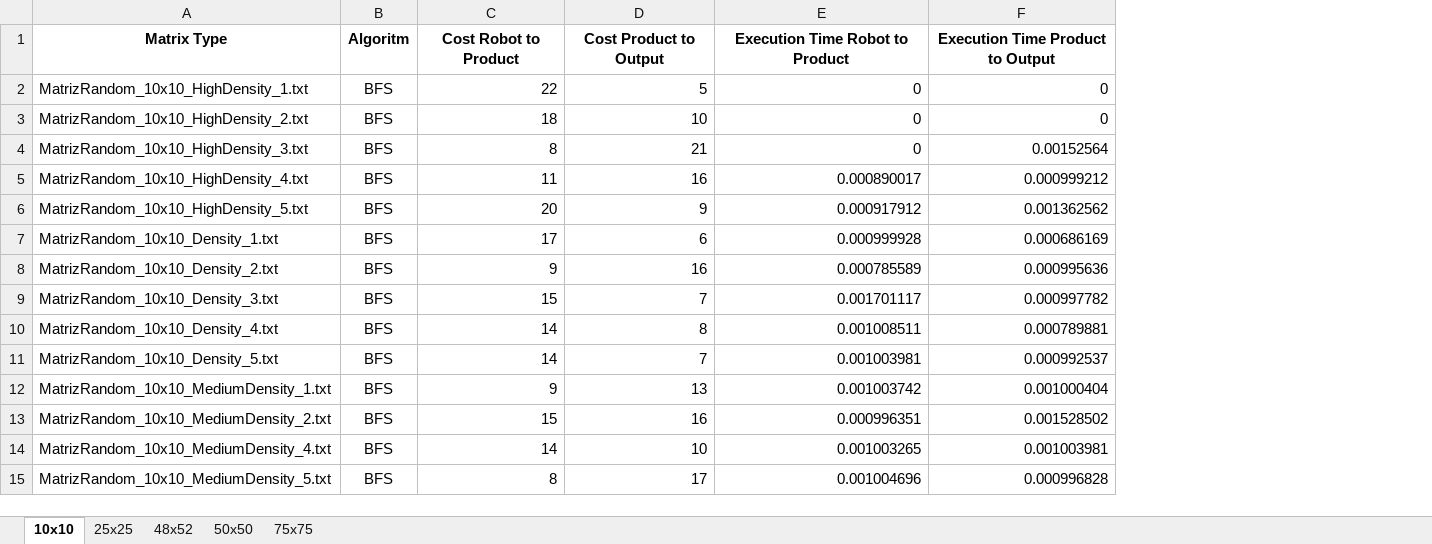
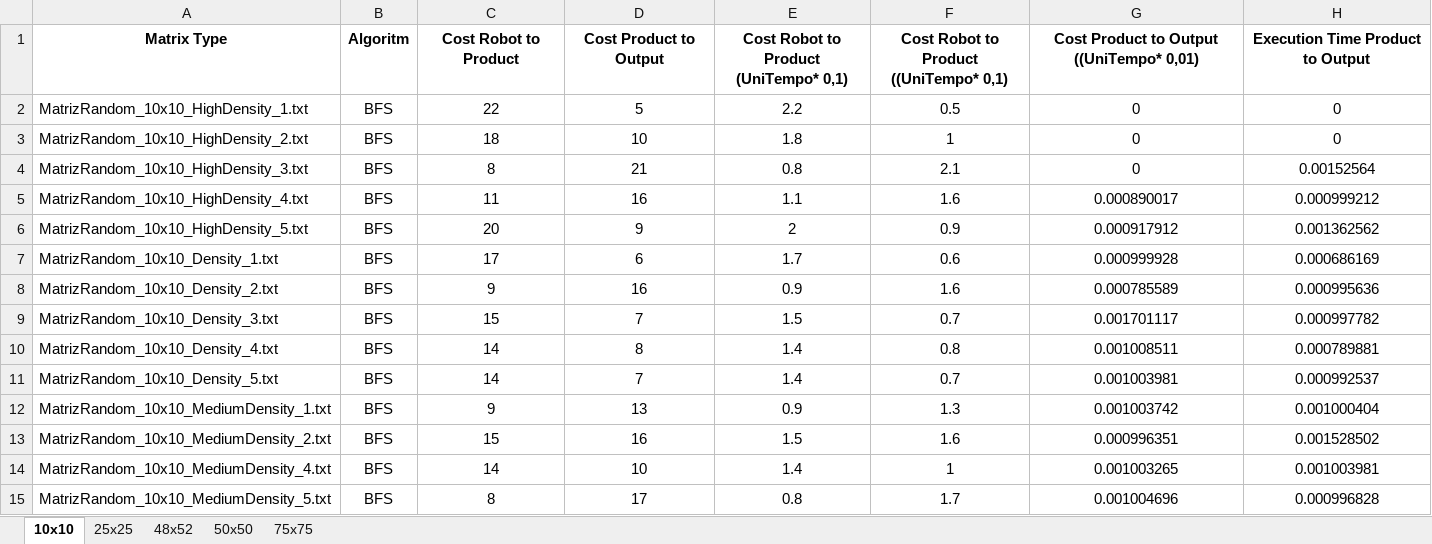
Before and after one commit to Zav04/AI_PROJECT, an Excel workbook: Metricas_Resultados.xlsx, sheet 10x10, drawn as a sheet; only a part is shown; values as stored, in another font and other column widths than the file's, no borders; charts and pictures not drawn; addresses are those after the commit; the diff covers the shown part only; the diff names each change by its address in the sheet, - before the commit and + after, or states it on an @@ line.

```diff
--- a/Metricas_Resultados.xlsx (sheet 10x10)
+++ b/Metricas_Resultados.xlsx (sheet 10x10)
+column E, rows 1-15: Cost Robot to Product (UniTempo* 0,1) | 2.2 | 1.8 | 0.8 | 1.1 | 2 | 1.7 | 0.9 | 1.5 | 1.4 | 1.4 | 0.9 | 1.5 | 1.4 | 0.8
+column F, rows 1-15: Cost Robot to Product ((UniTempo* 0,1) | 0.5 | 1 | 2.1 | 1.6 | 0.9 | 0.6 | 1.6 | 0.7 | 0.8 | 0.7 | 1.3 | 1.6 | 1 | 1.7
-G1: Execution Time Robot to Product
+G1: Cost Product to Output ((UniTempo* 0,01)
-C2:D15 alignment: right
+C2:D15 alignment: center
-G2:H15 alignment: right
+G2:H15 alignment: center
```
Also changed, not shown: 5 added rows, 16 edited cells and cell formats elsewhere in this sheet, sheet 48x52, sheet 50x50, sheet 25x25, sheet 75x75, formulas that keep their value, charts or pictures, 1 other file.
